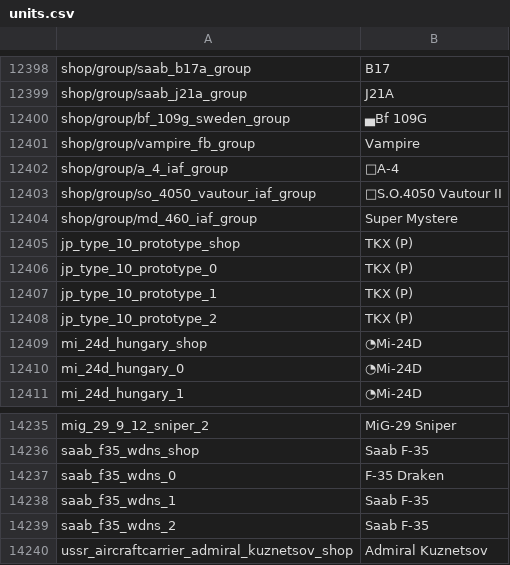
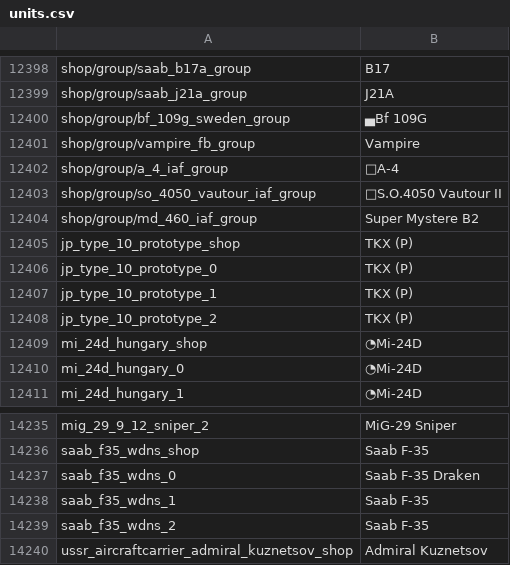
Before and after one commit to bwbw89/WT-Localization, a CSV file: units.csv, drawn as a sheet; only a part is shown, gaps mark what is left out; the diff covers the shown part only.

Commit message:
Israeli fixes

```diff
--- a/units.csv
+++ b/units.csv
@@ -12403,3 +12403,3 @@ shop/group/a_4_iaf_group;A-4
 shop/group/so_4050_vautour_iaf_group;S.O.4050 Vautour II
-shop/group/md_460_iaf_group;Super Mystere
+shop/group/md_460_iaf_group;Super Mystere B2
 jp_type_10_prototype_shop;TKX (P)
@@ -14236,3 +14236,3 @@ mig_29_9_12_sniper_2;MiG-29 Sniper
 saab_f35_wdns_shop;Saab F-35
-saab_f35_wdns_0;F-35 Draken
+saab_f35_wdns_0;Saab F-35 Draken
 saab_f35_wdns_1;Saab F-35
```
Also changed, not shown: 28 edited cells elsewhere in this file.
